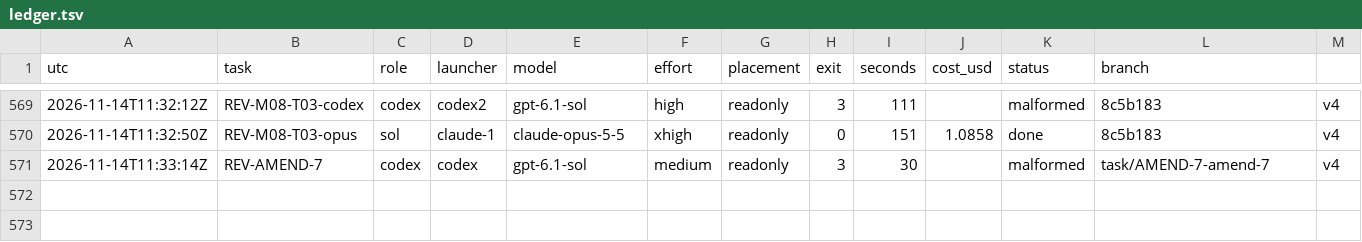
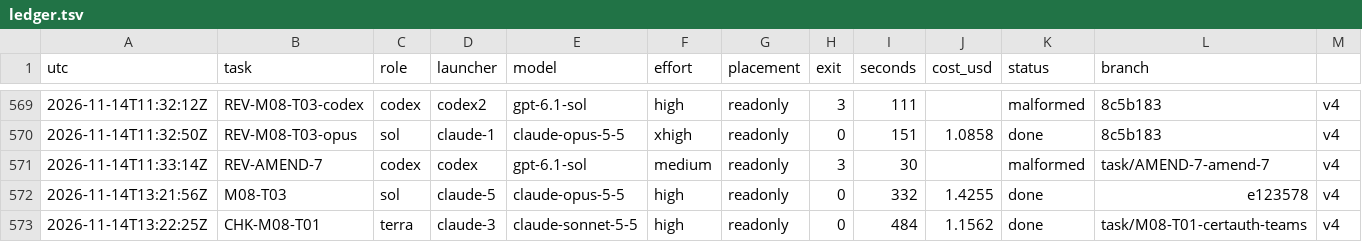
Before and after one commit to magrathean-uk/auditex, a TSV file: .plan/work/ledger.tsv, drawn as a sheet; only a part is shown, gaps mark what is left out.

Commit message:
chore(plan): checkpoint 69% M03-explainer-training

```diff
--- a/.plan/work/ledger.tsv
+++ b/.plan/work/ledger.tsv
@@ -571 +571,3 @@ utc	task	role	launcher	model	effort	placement	exit	seconds	cost_usd	status	branc
 2026-11-14T11:33:14Z	REV-AMEND-7	codex	codex	gpt-6.1-sol	medium	readonly	3	30		malformed	task/AMEND-7-amend-7	v4
+2026-11-14T13:21:56Z	M08-T03	sol	claude-5	claude-opus-5-5	high	readonly	0	332	1.4255	done	e123578	v4
+2026-11-14T13:22:25Z	CHK-M08-T01	terra	claude-3	claude-sonnet-5-5	high	readonly	0	484	1.1562	done	task/M08-T01-certauth-teams	v4
```
Also changed, not shown: 7 other files.
